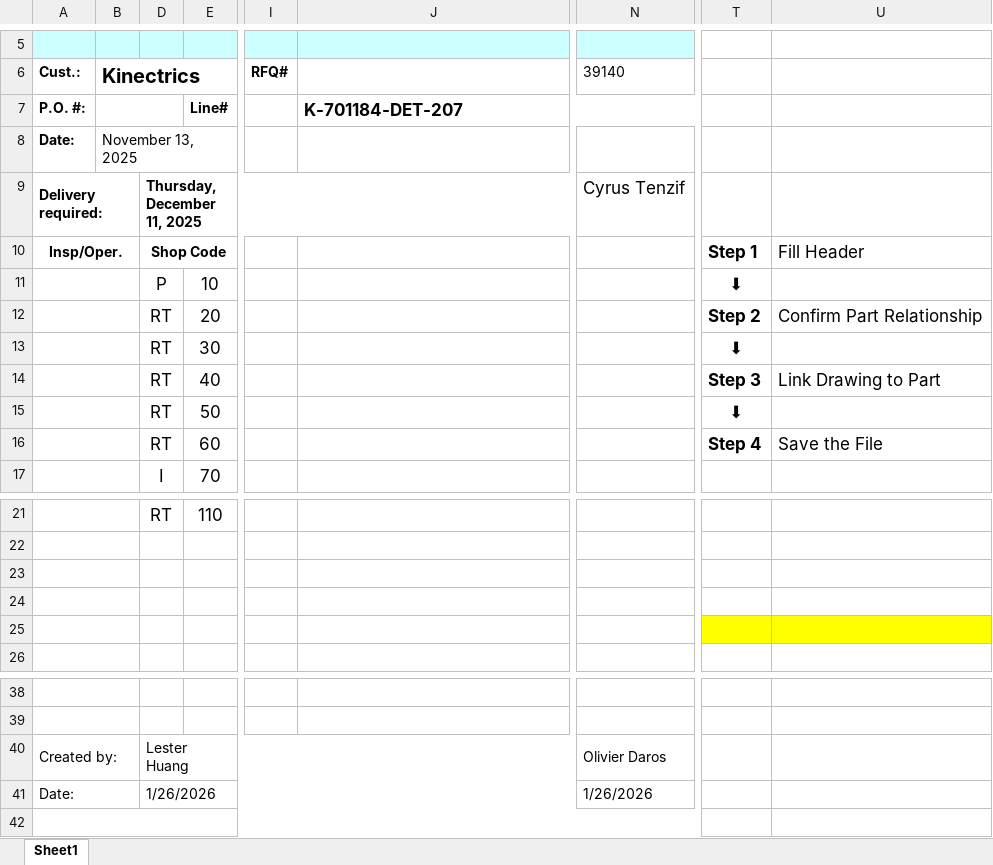
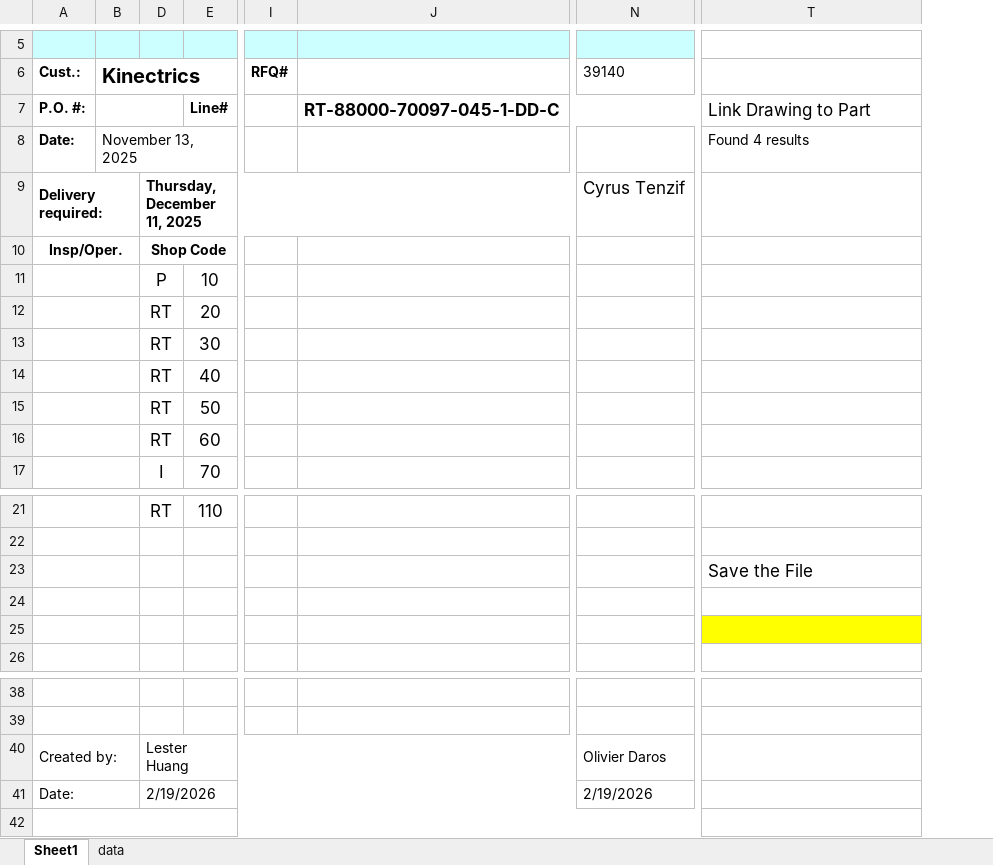
Before and after one commit to MadLeon/job_management, an Excel workbook: src/manufacturing process/Manufacturing Process - backup.xlsm, sheet Sheet1, drawn as a sheet; only a part is shown, gaps mark what is left out; values as stored, in another font and other column widths than the file's, no borders; charts and pictures not drawn; removed rows and columns are numbered as before the commit, all else as after; the diff names each change by its address in the sheet, - before the commit and + after, or states it on an @@ line.

Commit message:
feat: Refactor manufacturing process codebase for improved readability and functionality

```diff
--- a/src/manufacturing process/Manufacturing Process - backup.xlsm (sheet Sheet1)
+++ b/src/manufacturing process/Manufacturing Process - backup.xlsm (sheet Sheet1)
+sheet tab: data
-column T, rows 10-16: Step 1 | ⬇ | Step 2 | ⬇ | Step 3 | ⬇ | Step 4
-J7: K-701184-DET-207
+J7: RT-88000-70097-045-1-DD-C
-T7: (empty)
+T7: Link Drawing to Part
-T8: (empty)
+T8: Found 4 results
-T10: Fill Header
+T10: (empty)
-T12: Confirm Part Relationship
+T12: (empty)
-T14: Link Drawing to Part
+T14: (empty)
-T16: Save the File
+T16: (empty)
-T23: (empty)
+T23: Save the File
-D41: 1/26/2026
+D41: 2/19/2026
-N41 (39140): 1/26/2026
+N41 (39140): 2/19/2026
```
Also changed, not shown: charts or pictures, 21 other files.
